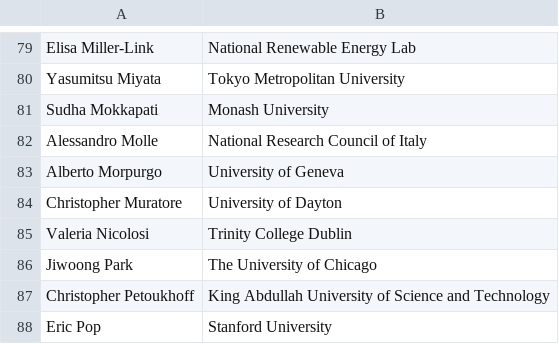
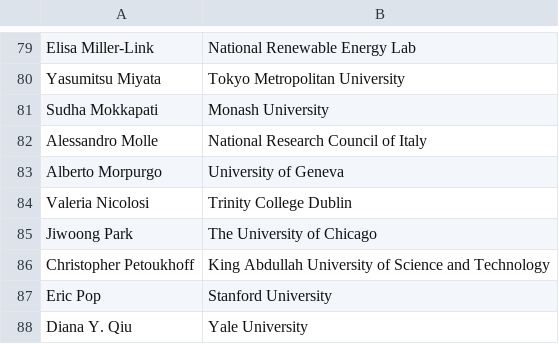
Before and after one commit to 0Hughman0/tmd_conference, a CSV file: tmd_conference/_data/2D_Conference.csv, drawn as a sheet; only a part is shown, gaps mark what is left out; the shorter side is filled out with more unchanged rows; the diff names each change by its address in the sheet, - before the commit and + after, or states it on an @@ line.

Commit message:
removal o speaker

```diff
--- a/tmd_conference/_data/2D_Conference.csv
+++ b/tmd_conference/_data/2D_Conference.csv
-row 84: Christopher Muratore | University of Dayton
```
